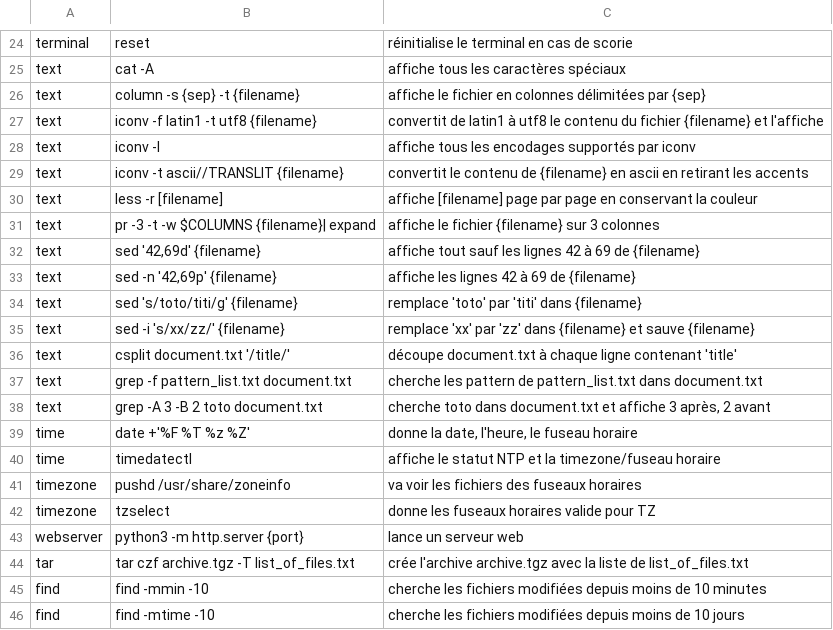
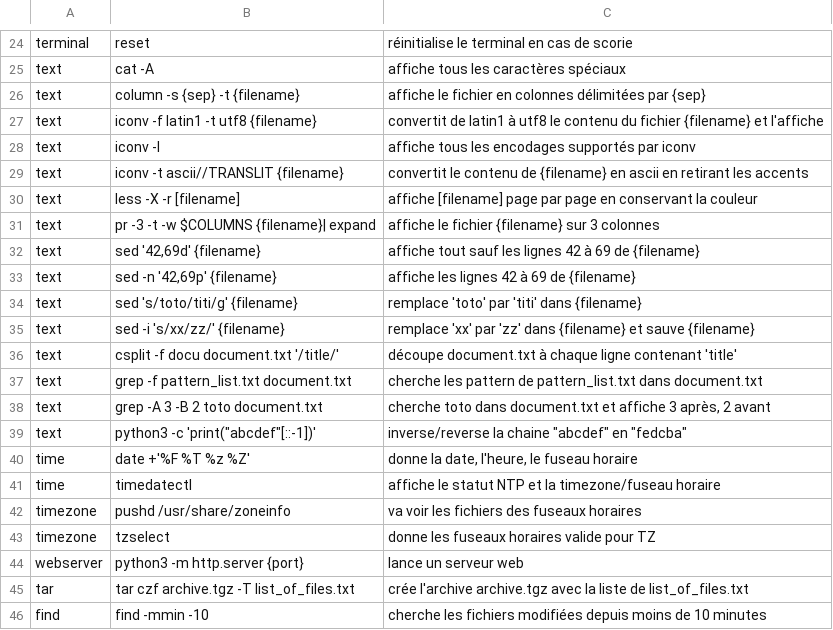
Before and after one commit to baldodo/document, a CSV file: tips/tips.csv, drawn as a sheet; only a part is shown, gaps mark what is left out; the shorter side is filled out with more unchanged rows.

```diff
--- a/tips/tips.csv
+++ b/tips/tips.csv
@@ -29,3 +29,3 @@ text;iconv -l;affiche tous les encodages supportés par iconv
 text;iconv -t ascii//TRANSLIT {filename};convertit le contenu de {filename} en ascii en retirant les accents
-text;less -r [filename];affiche [filename] page par page en conservant la couleur
+text;less -X -r [filename];affiche [filename] page par page en conservant la couleur
 text;pr -3 -t -w $COLUMNS {filename}| expand ;affiche le fichier {filename} sur 3 colonnes
@@ -35,5 +35,6 @@ text;sed 's/toto/titi/g' {filename};remplace 'toto' par 'titi' dans {filename}
 text;sed -i 's/xx/zz/' {filename};remplace 'xx' par 'zz' dans {filename} et sauve {filename}
-text;csplit document.txt '/title/';découpe document.txt à chaque ligne contenant 'title'
+text;csplit -f docu document.txt '/title/';découpe document.txt à chaque ligne contenant 'title'
 text;grep -f pattern_list.txt document.txt;cherche les pattern de pattern_list.txt dans document.txt
 text;grep -A 3 -B 2 toto document.txt;cherche toto dans document.txt et affiche 3 après, 2 avant
+text;python3 -c 'print("abcdef"[::-1])';inverse/reverse la chaine "abcdef" en "fedcba"
 time;date +'%F %T %z %Z';donne la date, l'heure, le fuseau horaire
```
Also changed, not shown: 1 other file.
